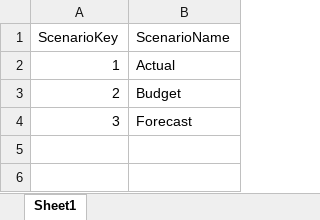
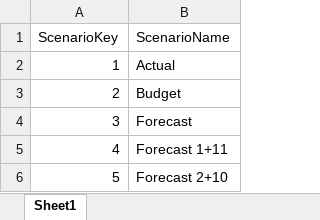
Before and after one commit to ProdataSQL/FinancialModelling, an Excel workbook: downloads/Files/Scenario.xlsx, sheet Sheet1, drawn as a sheet; values as stored, in another font and other column widths than the file's, no borders; the diff names each change by its address in the sheet, - before the commit and + after, or states it on an @@ line.

```diff
--- a/downloads/Files/Scenario.xlsx (sheet Sheet1)
+++ b/downloads/Files/Scenario.xlsx (sheet Sheet1)
+row 5: 4 | Forecast 1+11
+row 6: 5 | Forecast 2+10
```
Also changed, not shown: downloads/Files/AccountRangeRules.xlsx, 5 other files.
